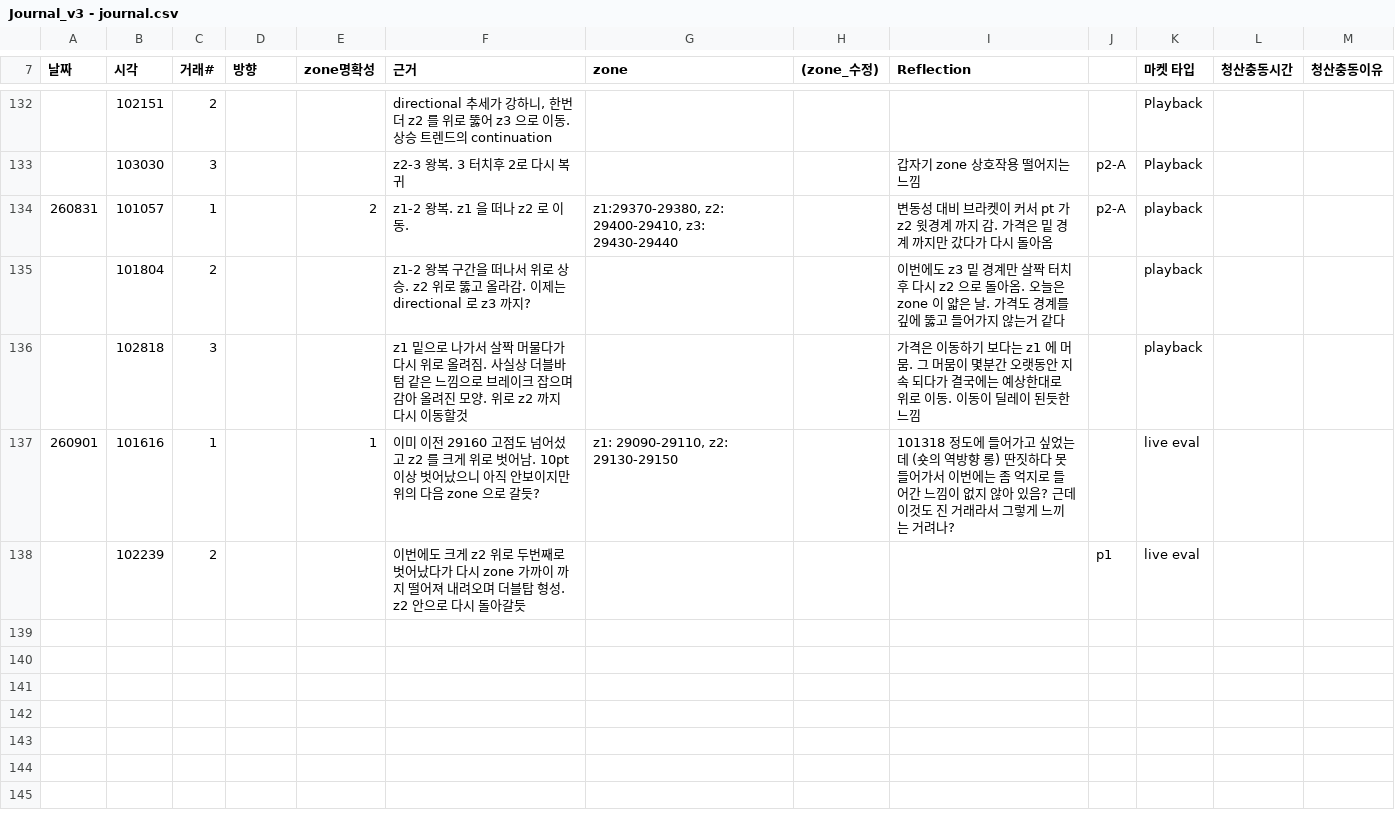
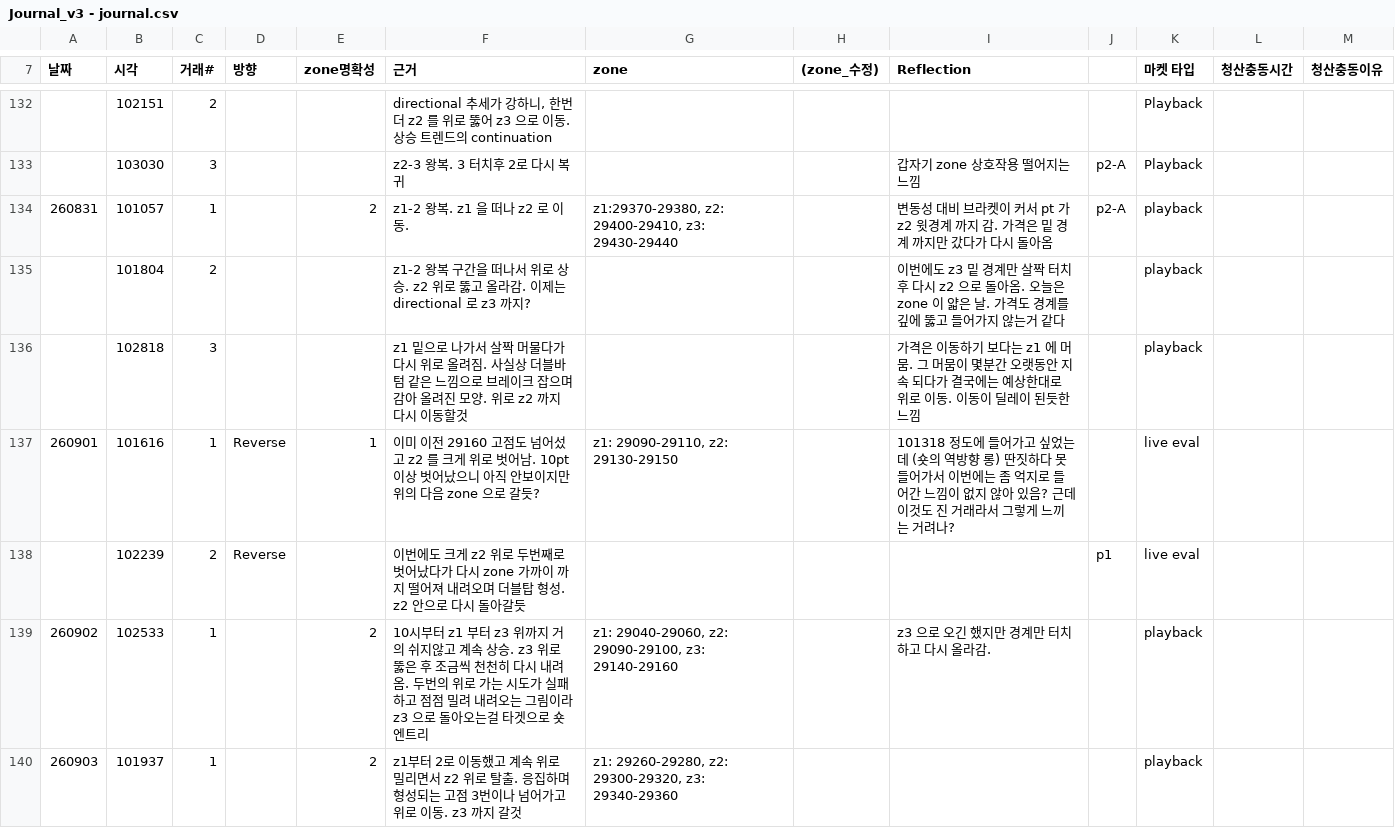
Before and after one commit to kjh950526-create/NQ_Research, a CSV file: journal/Journal_v3 - journal.csv, drawn as a sheet; only a part is shown, gaps mark what is left out; the diff names each change by its address in the sheet, - before the commit and + after, or states it on an @@ line.

Commit message:
data: 9/2+9/3 green days recorded. 9/2 meter2.0 green 1 trade SHORT loss (z3 boundary only touched then back up, stop -20). 9/3 meter1.2 green 1 trade LONG win (z2 escape, 3 coherent highs broken, target +20). Both 1 trade/day = back-to-basics firmly settled, no indiscriminate entry

```diff
--- a/journal/Journal_v3 - journal.csv
+++ b/journal/Journal_v3 - journal.csv
-D137:D138 (방향): (empty)
+D137:D138 (방향): Reverse
+row 139: 260902 | 102533 | 1 |  | 2 | 10시부터 z1 부터 z3 위까지 거의 쉬지않고 계속 상승. z3 위로 뚫은 후 조금씩 천천히 다시 내려옴. 두번의 위로 가는 시도가 실패하고 점점 밀려 내려오는 그림이라 z3 으로 돌아오는걸 타겟으로 숏엔트리 | z1: 29040-29060, z2: 29090-29100, z3: 29140-29160 |  | z3 으로 오긴 했지만 경계만 터치하고 다시 올라감. |  | playback
+row 140: 260903 | 101937 | 1 |  | 2 | z1부터 2로 이동했고 계속 위로 밀리면서 z2 위로 탈출. 응집하며 형성되는 고점 3번이나 넘어가고 위로 이동. z3 까지 갈것 | z1: 29260-29280, z2: 29300-29320, z3: 29340-29360 |  |  |  | playback
```
Also changed, not shown: daily_merged/chaos_meter_log.csv, daily_merged/merged_log.csv, 10 other files.
